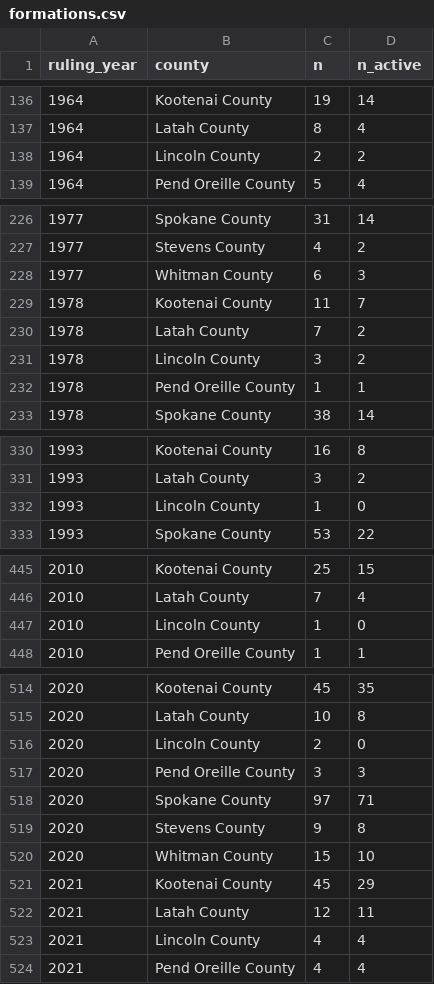
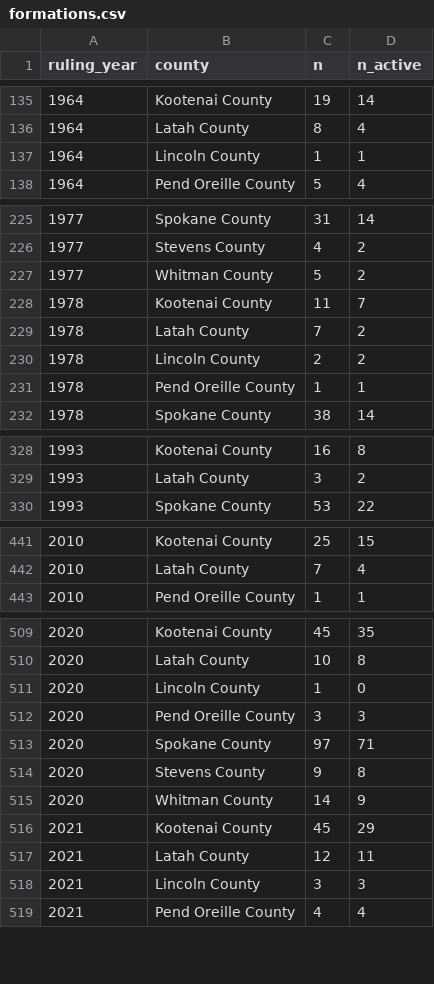
Before and after one commit to patilv/spokane-nonprofits, a CSV file: data/formations.csv, drawn as a sheet; only a part is shown, gaps mark what is left out; the diff covers the shown part only.

```diff
--- a/data/formations.csv
+++ b/data/formations.csv
@@ -137,3 +136,3 @@ ruling_year,county,n,n_active
 1964,Latah County,8,4
-1964,Lincoln County,2,2
+1964,Lincoln County,1,1
 1964,Pend Oreille County,5,4
@@ -227,6 +226,6 @@ ruling_year,county,n,n_active
 1977,Stevens County,4,2
-1977,Whitman County,6,3
+1977,Whitman County,5,2
 1978,Kootenai County,11,7
 1978,Latah County,7,2
-1978,Lincoln County,3,2
+1978,Lincoln County,2,2
 1978,Pend Oreille County,1,1
@@ -331,3 +329,2 @@ ruling_year,county,n,n_active
 1993,Latah County,3,2
-1993,Lincoln County,1,0
 1993,Spokane County,53,22
@@ -446,3 +442,2 @@ ruling_year,county,n,n_active
 2010,Latah County,7,4
-2010,Lincoln County,1,0
 2010,Pend Oreille County,1,1
@@ -515,3 +510,3 @@ ruling_year,county,n,n_active
 2020,Latah County,10,8
-2020,Lincoln County,2,0
+2020,Lincoln County,1,0
 2020,Pend Oreille County,3,3
@@ -519,6 +514,6 @@ ruling_year,county,n,n_active
 2020,Stevens County,9,8
-2020,Whitman County,15,10
+2020,Whitman County,14,9
 2021,Kootenai County,45,29
 2021,Latah County,12,11
-2021,Lincoln County,4,4
+2021,Lincoln County,3,3
 2021,Pend Oreille County,4,4
```
Also changed, not shown: 3 removed rows and 41 edited cells elsewhere in this file, data/county_bmf.csv, data/county_summary.csv, 19 other files.
